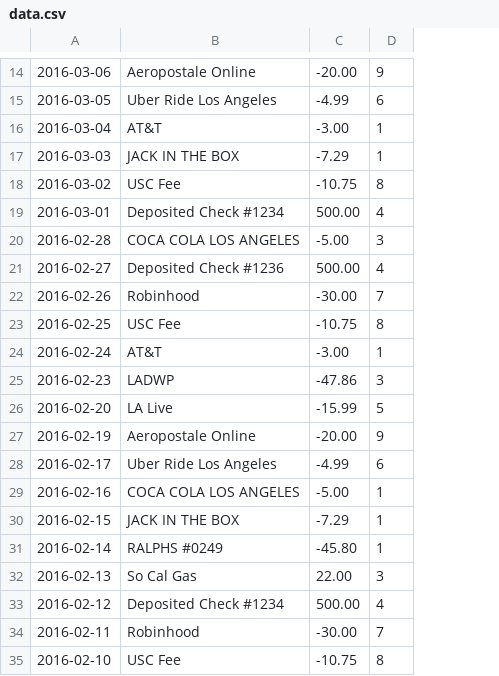
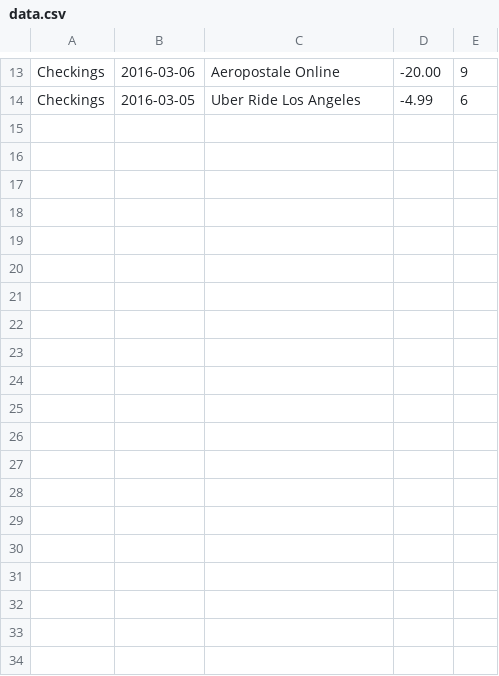
Before and after one commit to reych/financierge, a CSV file: resources/data.csv, drawn as a sheet; only a part is shown, gaps mark what is left out; removed rows and columns are numbered as before the commit, all else as after; the diff covers the shown part only; the diff names each change by its address in the sheet, - before the commit and + after, or states it on an @@ line.

```diff
--- a/resources/data.csv
+++ b/resources/data.csv
+column A, rows 13-14: Checkings | Checkings
-row 16: 2016-03-04 | AT&T | -3.00 | 1
-row 17: 2016-03-03 | JACK IN THE BOX | -7.29 | 1
-row 18: 2016-03-02 | USC Fee | -10.75 | 8
-row 19: 2016-03-01 | Deposited Check #1234 | 500.00 | 4
-row 20: 2016-02-28 | COCA COLA LOS ANGELES | -5.00 | 3
-row 21: 2016-02-27 | Deposited Check #1236 | 500.00 | 4
-row 22: 2016-02-26 | Robinhood | -30.00 | 7
-row 23: 2016-02-25 | USC Fee | -10.75 | 8
-row 24: 2016-02-24 | AT&T | -3.00 | 1
-row 25: 2016-02-23 | LADWP | -47.86 | 3
-row 26: 2016-02-20 | LA Live | -15.99 | 5
-row 27: 2016-02-19 | Aeropostale Online | -20.00 | 9
-row 28: 2016-02-17 | Uber Ride Los Angeles | -4.99 | 6
-row 29: 2016-02-16 | COCA COLA LOS ANGELES | -5.00 | 1
-row 30: 2016-02-15 | JACK IN THE BOX | -7.29 | 1
-row 31: 2016-02-14 | RALPHS #0249 | -45.80 | 1
-row 32: 2016-02-13 | So Cal Gas | 22.00 | 3
-row 33: 2016-02-12 | Deposited Check #1234 | 500.00 | 4
-row 34: 2016-02-11 | Robinhood | -30.00 | 7
-row 35: 2016-02-10 | USC Fee | -10.75 | 8
```
Also changed, not shown: 26 removed rows elsewhere in this file, 1 other file.
